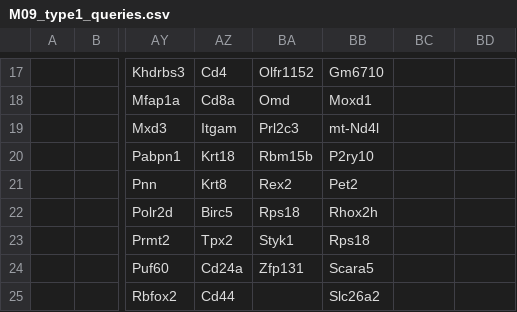
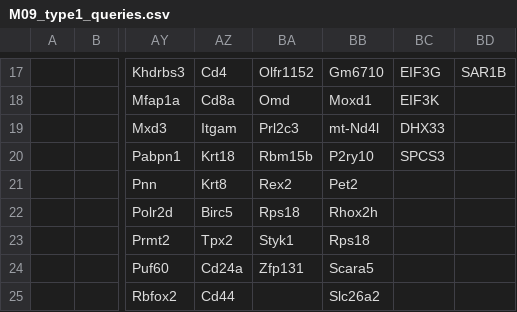
Before and after one commit to NMikolajewicz/scPipeline, a CSV file: M09_type1_queries.csv, drawn as a sheet; only a part is shown, gaps mark what is left out; the diff covers the shown part only; the diff names each change by its address in the sheet, - before the commit and + after, or states it on an @@ line.

```diff
--- a/M09_type1_queries.csv
+++ b/M09_type1_queries.csv
-BC17: (empty)
+BC17: EIF3G
-BD17: (empty)
+BD17: SAR1B
-BC18: (empty)
+BC18: EIF3K
-BC19: (empty)
+BC19: DHX33
-BC20: (empty)
+BC20: SPCS3
```
Also changed, not shown: 32 edited cells elsewhere in this file.
